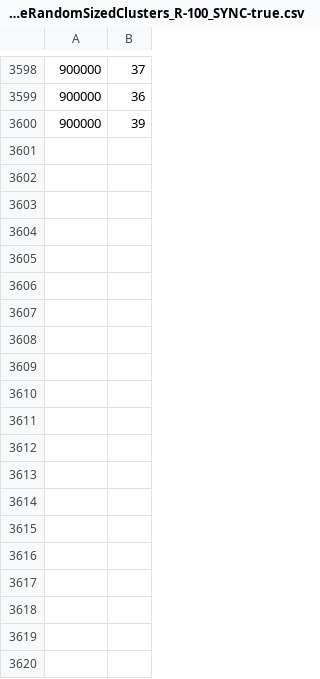
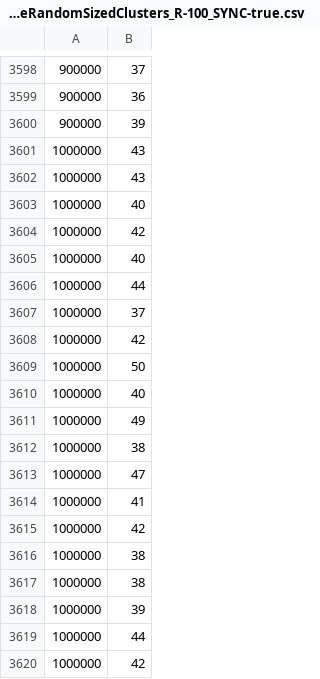
Before and after one commit to tioxii/metric-consensus, a CSV file: results/ClosestNodeRandomSizedClusters_R-100_SYNC-true.csv, drawn as a sheet; only a part is shown, gaps mark what is left out; the diff covers the shown part only; the diff names each change by its address in the sheet, - before the commit and + after, or states it on an @@ line.

```diff
--- a/results/ClosestNodeRandomSizedClusters_R-100_SYNC-true.csv
+++ b/results/ClosestNodeRandomSizedClusters_R-100_SYNC-true.csv
+row 3601: 1000000 | 43
+row 3602: 1000000 | 43
+row 3603: 1000000 | 40
+row 3604: 1000000 | 42
+row 3605: 1000000 | 40
+row 3606: 1000000 | 44
+row 3607: 1000000 | 37
+row 3608: 1000000 | 42
+row 3609: 1000000 | 50
+row 3610: 1000000 | 40
+row 3611: 1000000 | 49
+row 3612: 1000000 | 38
+row 3613: 1000000 | 47
+row 3614: 1000000 | 41
+row 3615: 1000000 | 42
+row 3616: 1000000 | 38
+row 3617: 1000000 | 38
+row 3618: 1000000 | 39
+row 3619: 1000000 | 44
+row 3620: 1000000 | 42
```
Also changed, not shown: 80 added rows elsewhere in this file, 17 other files.
